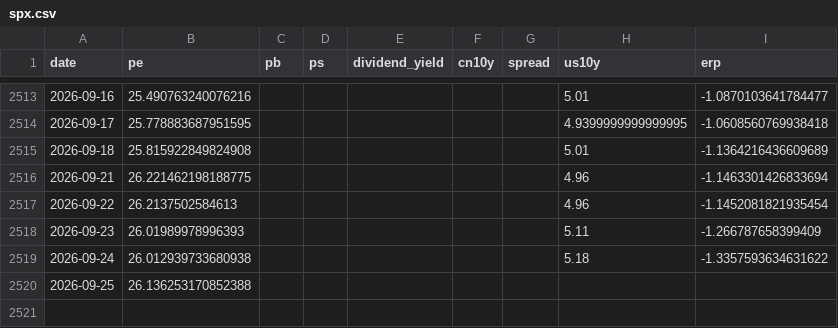
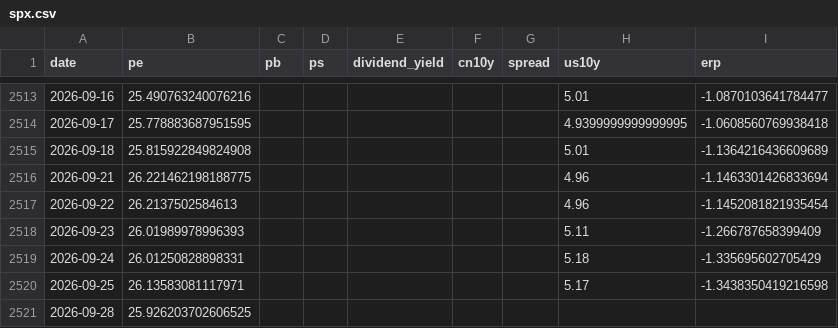
Before and after one commit to wangwentao557/investment-dashboard, a CSV file: data/history/spx.csv, drawn as a sheet; only a part is shown, gaps mark what is left out.

```diff
--- a/data/history/spx.csv
+++ b/data/history/spx.csv
@@ -2518,3 +2518,4 @@ date,pe,pb,ps,dividend_yield,cn10y,spread,us10y,erp
 2026-09-23,26.01989978996393,,,,,,5.11,-1.266787658399409
-2026-09-24,26.012939733680938,,,,,,5.18,-1.3357593634631622
-2026-09-25,26.136253170852388,,,,,,,
+2026-09-24,26.01250828898331,,,,,,5.18,-1.335695602705429
+2026-09-25,26.13583081117971,,,,,,5.17,-1.3438350419216598
+2026-09-28,25.926203702606525,,,,,,,
```
Also changed, not shown: data/history/csi_a50.csv, data/history/hk_internet.csv, 22 other files.
